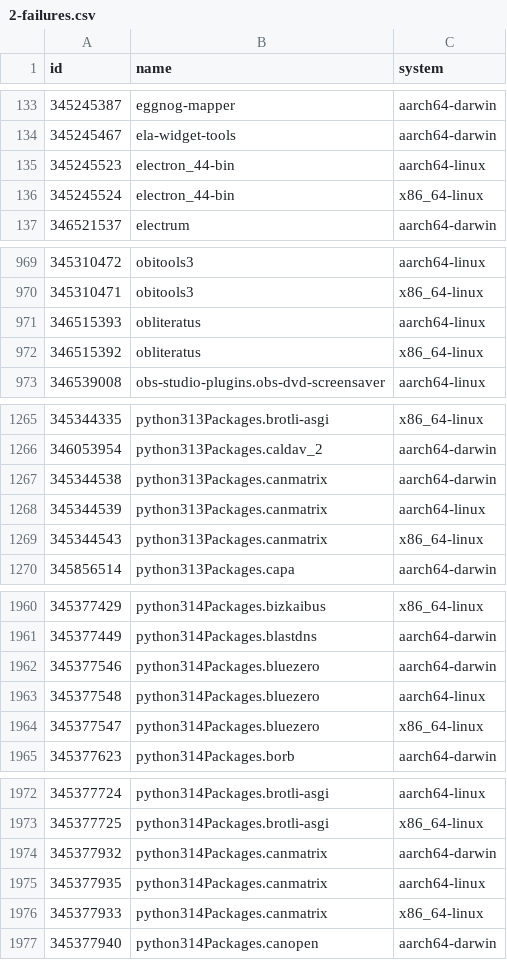
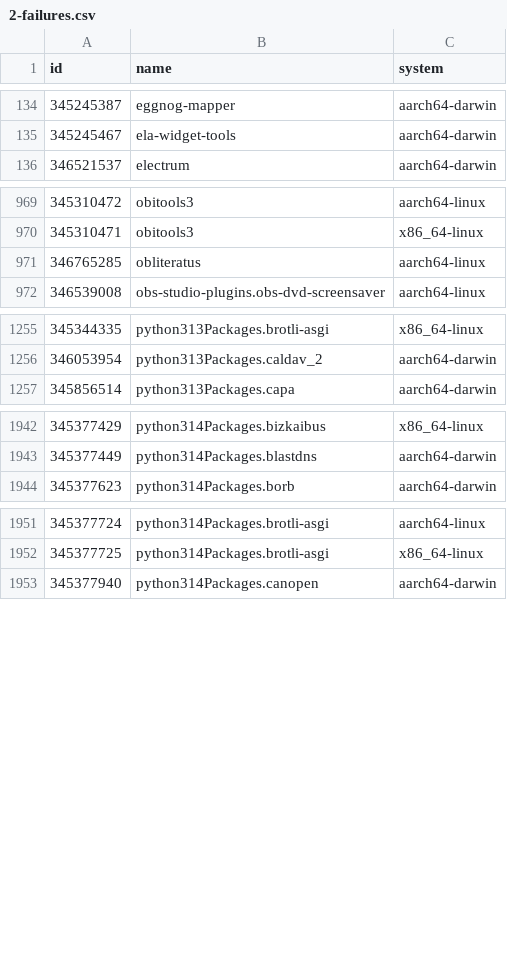
Before and after one commit to iedame/nixpkgs-failure-notify, a CSV file: results/trunk/2-failures.csv, drawn as a sheet; only a part is shown, gaps mark what is left out; the diff covers the shown part only.

```diff
--- a/results/trunk/2-failures.csv
+++ b/results/trunk/2-failures.csv
@@ -134,4 +135,2 @@ id,name,system
 345245467,ela-widget-tools,aarch64-darwin
-345245523,electron_44-bin,aarch64-linux
-345245524,electron_44-bin,x86_64-linux
 346521537,electrum,aarch64-darwin
@@ -970,4 +970,3 @@ id,name,system
 345310471,obitools3,x86_64-linux
-346515393,obliteratus,aarch64-linux
-346515392,obliteratus,x86_64-linux
+346765285,obliteratus,aarch64-linux
 346539008,obs-studio-plugins.obs-dvd-screensaver,aarch64-linux
@@ -1266,5 +1256,2 @@ id,name,system
 346053954,python313Packages.caldav_2,aarch64-darwin
-345344538,python313Packages.canmatrix,aarch64-darwin
-345344539,python313Packages.canmatrix,aarch64-linux
-345344543,python313Packages.canmatrix,x86_64-linux
 345856514,python313Packages.capa,aarch64-darwin
@@ -1961,5 +1943,2 @@ id,name,system
 345377449,python314Packages.blastdns,aarch64-darwin
-345377546,python314Packages.bluezero,aarch64-darwin
-345377548,python314Packages.bluezero,aarch64-linux
-345377547,python314Packages.bluezero,x86_64-linux
 345377623,python314Packages.borb,aarch64-darwin
@@ -1973,5 +1952,2 @@ id,name,system
 345377725,python314Packages.brotli-asgi,x86_64-linux
-345377932,python314Packages.canmatrix,aarch64-darwin
-345377935,python314Packages.canmatrix,aarch64-linux
-345377933,python314Packages.canmatrix,x86_64-linux
 345377940,python314Packages.canopen,aarch64-darwin
```
Also changed, not shown: 4 added rows, 16 removed rows and 5 edited cells elsewhere in this file, results/trunk/3-failures-aarch64-darwin.csv, results/trunk/3-failures-aarch64-linux.csv, 5 other files.
